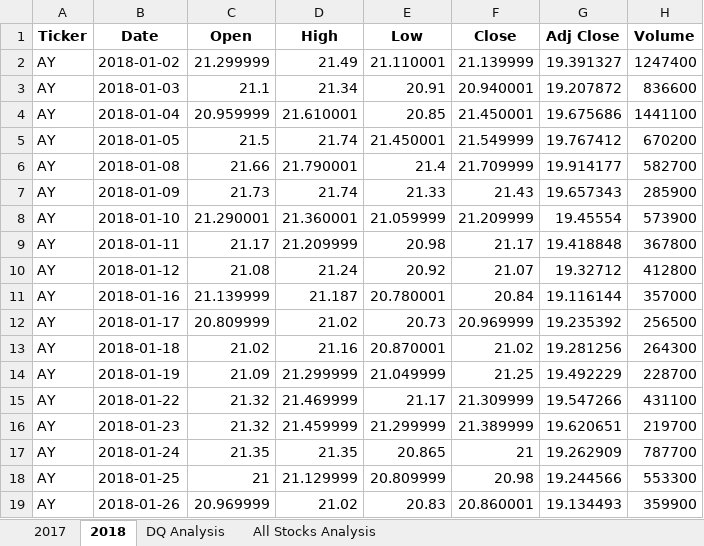
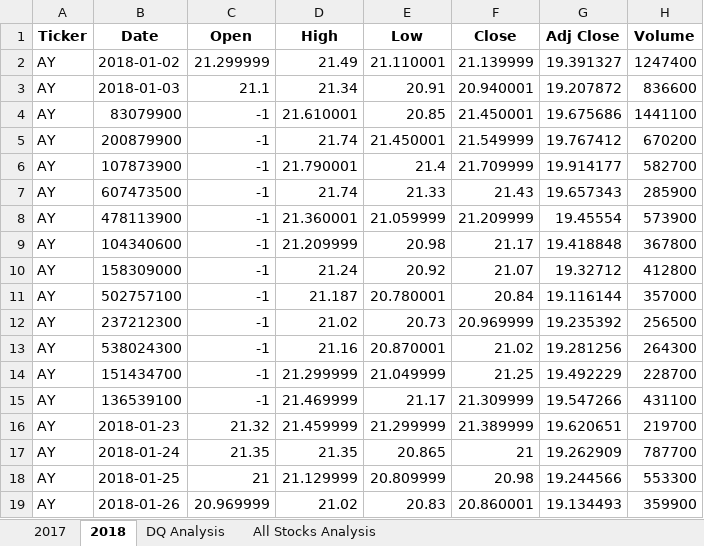
Before and after one commit to ccomaneci/Stock-Analysis, an Excel workbook: green_stocks.xlsm, sheet 2018, drawn as a sheet; only a part is shown; values as stored, in another font and other column widths than the file's, no borders; the diff names each change by its address in the sheet, - before the commit and + after, or states it on an @@ line.

```diff
--- a/green_stocks.xlsm (sheet 2018)
+++ b/green_stocks.xlsm (sheet 2018)
-B4 (Date): 2018-01-04
+B4 (Date): 83079900
-C4 (Open): 20.959999
+C4 (Open): -1
-B5 (Date): 2018-01-05
+B5 (Date): 200879900
-C5 (Open): 21.5
+C5 (Open): -1
-B6 (Date): 2018-01-08
+B6 (Date): 107873900
-C6 (Open): 21.66
+C6 (Open): -1
-B7 (Date): 2018-01-09
+B7 (Date): 607473500
-C7 (Open): 21.73
+C7 (Open): -1
-B8 (Date): 2018-01-10
+B8 (Date): 478113900
-C8 (Open): 21.290001
+C8 (Open): -1
-B9 (Date): 2018-01-11
+B9 (Date): 104340600
-C9 (Open): 21.17
+C9 (Open): -1
-B10 (Date): 2018-01-12
+B10 (Date): 158309000
-C10 (Open): 21.08
+C10 (Open): -1
-B11 (Date): 2018-01-16
+B11 (Date): 502757100
-C11 (Open): 21.139999
+C11 (Open): -1
-B12 (Date): 2018-01-17
+B12 (Date): 237212300
-C12 (Open): 20.809999
+C12 (Open): -1
-B13 (Date): 2018-01-18
+B13 (Date): 538024300
-C13 (Open): 21.02
+C13 (Open): -1
-B14 (Date): 2018-01-19
+B14 (Date): 151434700
-C14 (Open): 21.09
+C14 (Open): -1
-B15 (Date): 2018-01-22
+B15 (Date): 136539100
-C15 (Open): 21.32
+C15 (Open): -1
```
Also changed, not shown: sheet All Stocks Analysis.
